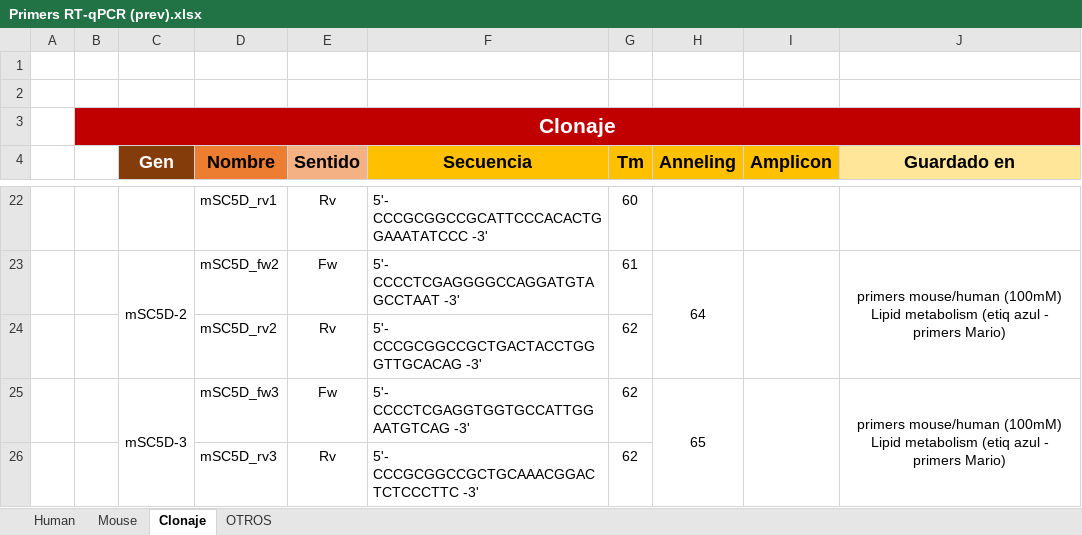
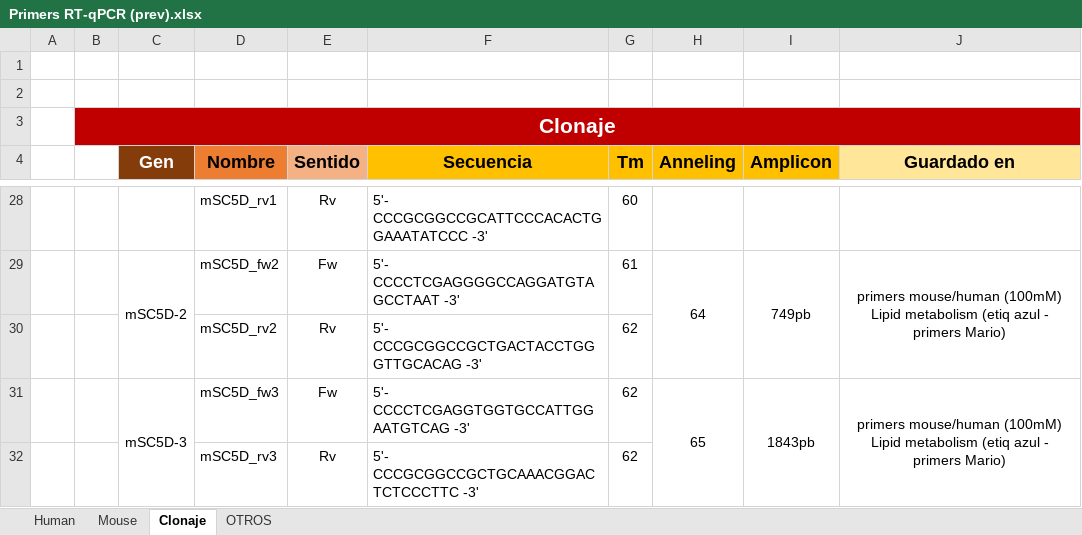
Before and after one commit to LemonBlair/IMDEA-2, an Excel workbook: Bases de datos/Primers RT-qPCR (prev).xlsx, sheet Clonaje, drawn as a sheet; only a part is shown, gaps mark what is left out; values as stored, in another font and other column widths than the file's, no borders; addresses are those after the commit; the diff covers the shown part only; the diff names each change by its address in the sheet, - before the commit and + after, or states it on an @@ line.

Commit message:
Actualización bases de datos de primers clonaje

```diff
--- a/Bases de datos/Primers RT-qPCR (prev).xlsx (sheet Clonaje)
+++ b/Bases de datos/Primers RT-qPCR (prev).xlsx (sheet Clonaje)
-I29 (Amplicon): (empty)
+I29 (Amplicon): 749pb
-I31 (Amplicon): (empty)
+I31 (Amplicon): 1843pb
```
Also changed, not shown: 6 added rows, 10 edited cells and merged cells elsewhere in this sheet, 19 other files.
